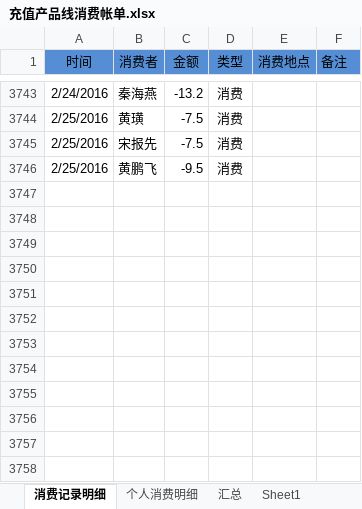
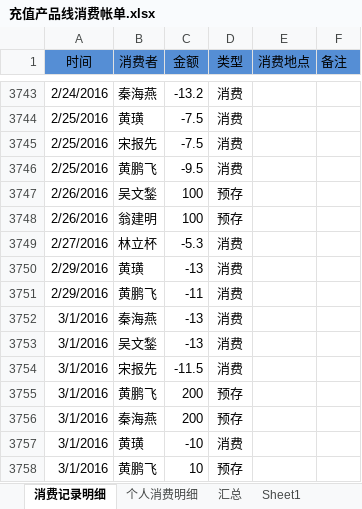
Before and after one commit to junyangren/BillingInfo, an Excel workbook: 充值产品线消费帐单.xlsx, sheet 消费记录明细, drawn as a sheet; only a part is shown, gaps mark what is left out; values as stored, in another font and other column widths than the file's, no borders; conditional formats not drawn; the diff names each change by its address in the sheet, - before the commit and + after, or states it on an @@ line.

```diff
--- a/充值产品线消费帐单.xlsx (sheet 消费记录明细)
+++ b/充值产品线消费帐单.xlsx (sheet 消费记录明细)
+row 3747: 2/26/2016 | 吴文鍫 | 100 | 预存
+row 3748: 2/26/2016 | 翁建明 | 100 | 预存
+row 3749: 2/27/2016 | 林立杯 | -5.3 | 消费
+row 3750: 2/29/2016 | 黄璜 | -13 | 消费
+row 3751: 2/29/2016 | 黄鹏飞 | -11 | 消费
+row 3752: 3/1/2016 | 秦海燕 | -13 | 消费
+row 3753: 3/1/2016 | 吴文鍫 | -13 | 消费
+row 3754: 3/1/2016 | 宋报先 | -11.5 | 消费
+row 3755: 3/1/2016 | 黄鹏飞 | 200 | 预存
+row 3756: 3/1/2016 | 秦海燕 | 200 | 预存
+row 3757: 3/1/2016 | 黄璜 | -10 | 消费
+row 3758: 3/1/2016 | 黄鹏飞 | 10 | 预存
```
Also changed, not shown: sheet 个人消费明细, sheet 汇总.
